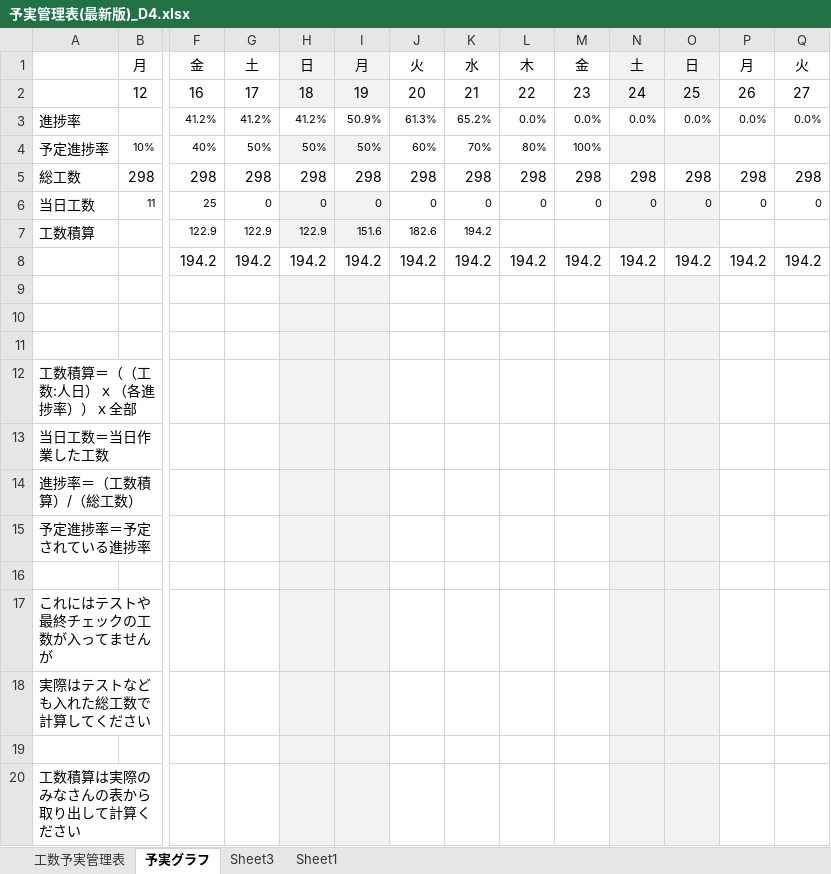
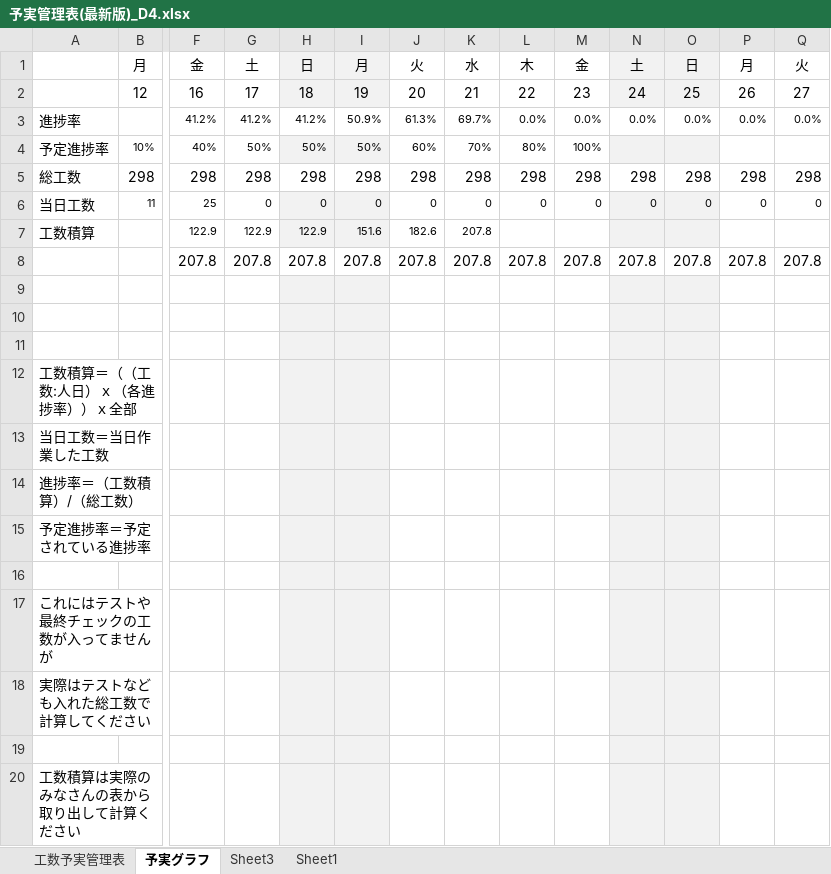
Before and after one commit to dojo2023/D-4, an Excel workbook: doc/D4_ドキュメント/予実管理表(最新版)_D4.xlsx, sheet 予実グラフ, drawn as a sheet; only a part is shown, gaps mark what is left out; values as stored, in another font and other column widths than the file's, no borders; charts and pictures not drawn; removed rows and columns are numbered as before the commit, all else as after; rows hold the shown columns only; the diff names each change by its address in the sheet, - before the commit and + after, or states it on an @@ line.

```diff
--- a/doc/D4_ドキュメント/予実管理表(最新版)_D4.xlsx (sheet 予実グラフ)
+++ b/doc/D4_ドキュメント/予実管理表(最新版)_D4.xlsx (sheet 予実グラフ)
-K3: 65.2%
+K3: 69.7%
-K7: 194.2
+K7: 207.8
-row 8:  |  | 194.2 | 194.2 | 194.2 | 194.2 | 194.2 | 194.2 | 194.2 | 194.2 | 194.2 | 194.2 | 194.2 | 194.2
+row 8:  |  | 207.8 | 207.8 | 207.8 | 207.8 | 207.8 | 207.8 | 207.8 | 207.8 | 207.8 | 207.8 | 207.8 | 207.8
```
Also changed, not shown: sheet 工数予実管理表, sheet Sheet3, sheet Sheet1, hidden cells, charts or pictures, 5 other files.
